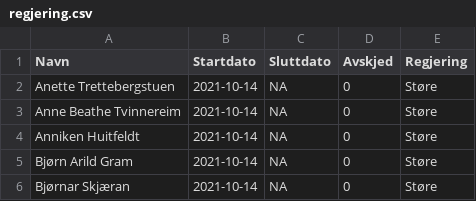
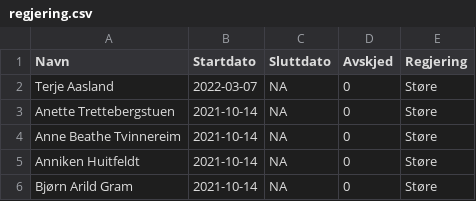
Before and after one commit to hmalmedal/minister, a CSV file: regjering.csv, drawn as a sheet; only a part is shown; the shorter side is filled out with more unchanged rows; the diff names each change by its address in the sheet, - before the commit and + after, or states it on an @@ line.

Commit message:
Ny statsråd

```diff
--- a/regjering.csv
+++ b/regjering.csv
+row 2: Terje Aasland | 2022-03-07 | NA | 0 | Støre
```
